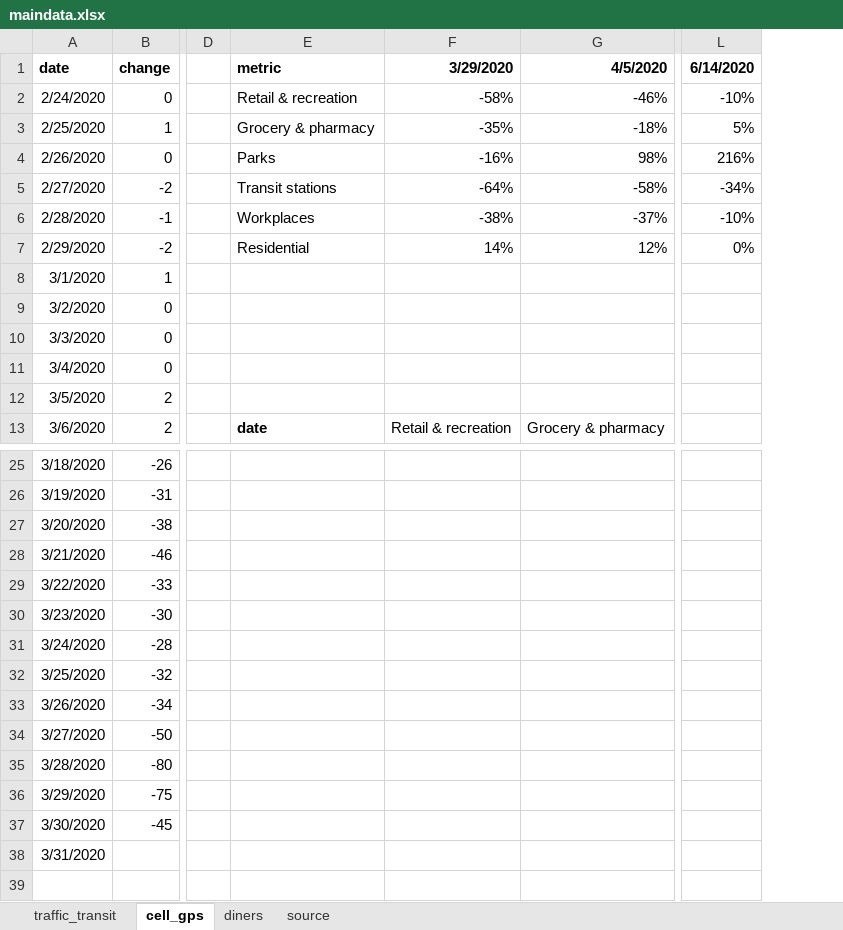
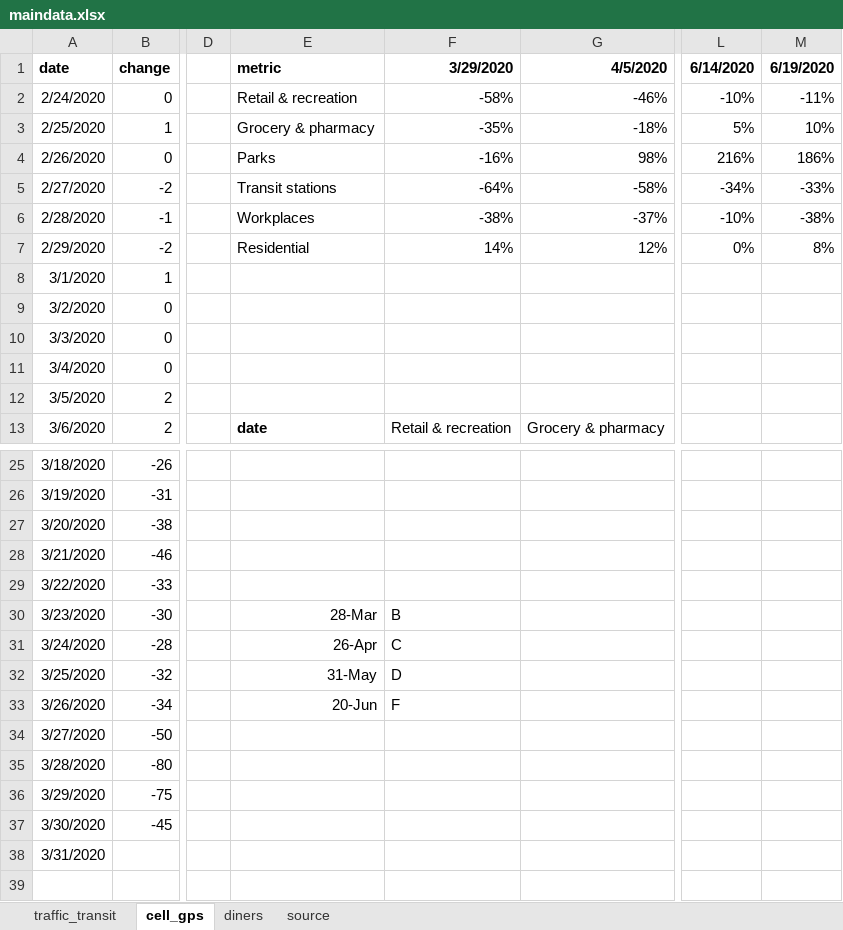
Before and after one commit to striblab/20200622-cvnormal, an Excel workbook: sources/data/maindata.xlsx, sheet cell_gps, drawn as a sheet; only a part is shown, gaps mark what is left out; values as stored, in another font and other column widths than the file's, no borders; the diff names each change by its address in the sheet, - before the commit and + after, or states it on an @@ line.

```diff
--- a/sources/data/maindata.xlsx (sheet cell_gps)
+++ b/sources/data/maindata.xlsx (sheet cell_gps)
+column M (6/19/2020), rows 2-7: -11% | 10% | 186% | -33% | -38% | 8%
-E30 (metric): (empty)
+E30 (metric): 28-Mar
-F30 (3/29/2020): (empty)
+F30 (3/29/2020): B
-E31 (metric): (empty)
+E31 (metric): 26-Apr
-F31 (3/29/2020): (empty)
+F31 (3/29/2020): C
-E32 (metric): (empty)
+E32 (metric): 31-May
-F32 (3/29/2020): (empty)
+F32 (3/29/2020): D
-E33 (metric): (empty)
+E33 (metric): 20-Jun
-F33 (3/29/2020): (empty)
+F33 (3/29/2020): F
```
Also changed, not shown: sheet traffic_transit, sheet diners, 18 other files.
